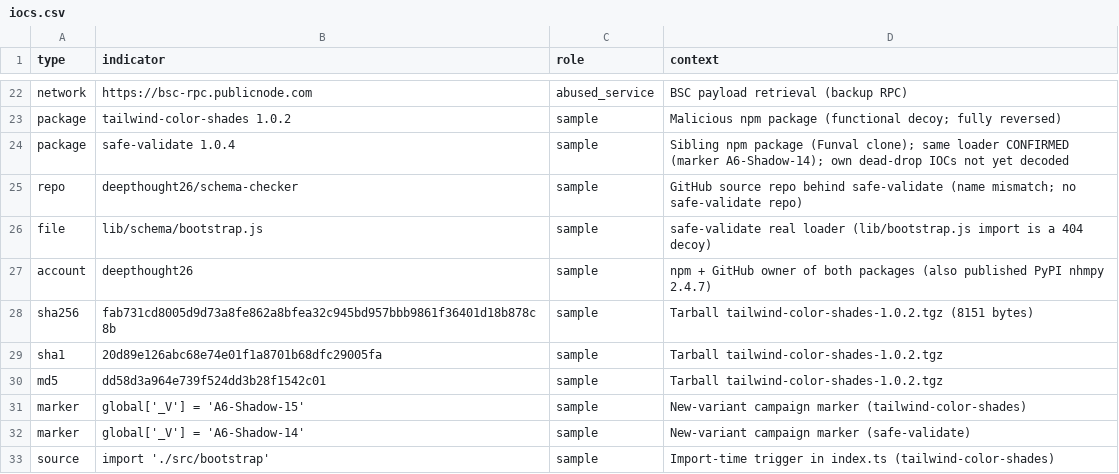
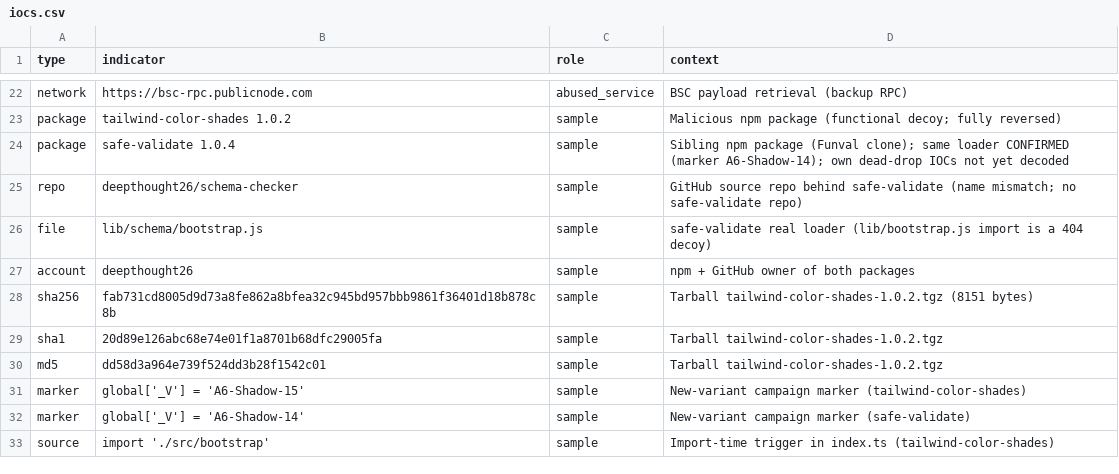
Before and after one commit to meltedinhex/detections, a CSV file: polinrider-blockchain-loader/iocs/iocs.csv, drawn as a sheet; only a part is shown, gaps mark what is left out.

Commit message:
Remove unsupported nhmpy cross-attribution from PolinRider IOCs

```diff
--- a/polinrider-blockchain-loader/iocs/iocs.csv
+++ b/polinrider-blockchain-loader/iocs/iocs.csv
@@ -26,3 +26,3 @@ repo,deepthought26/schema-checker,sample,GitHub source repo behind safe-validate
 file,lib/schema/bootstrap.js,sample,safe-validate real loader (lib/bootstrap.js import is a 404 decoy)
-account,deepthought26,sample,npm + GitHub owner of both packages (also published PyPI nhmpy 2.4.7)
+account,deepthought26,sample,npm + GitHub owner of both packages
 sha256,fab731cd8005d9d73a8fe862a8bfea32c945bd957bbb9861f36401d18b878c8b,sample,Tarball tailwind-color-shades-1.0.2.tgz (8151 bytes)
```
Also changed, not shown: 1 other file.
